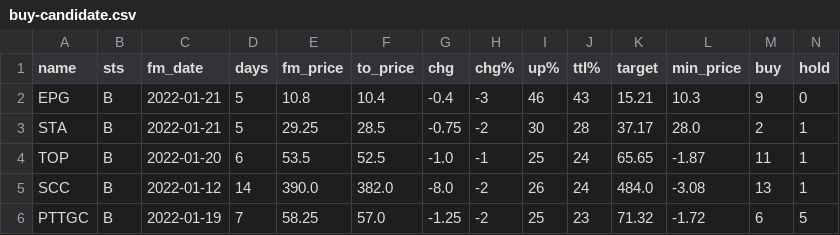
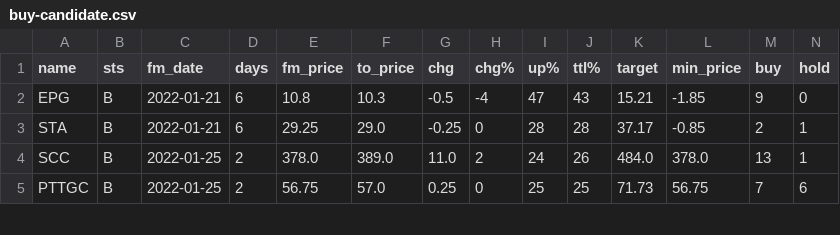
Before and after one commit to santimcs/A8, a CSV file: Data/buy-candidate.csv, drawn as a sheet; only a part is shown; removed rows and columns are numbered as before the commit, all else as after; rows hold the shown columns only; the diff covers the shown part only; the diff names each change by its address in the sheet, - before the commit and + after, or states it on an @@ line.

```diff
--- a/Data/buy-candidate.csv
+++ b/Data/buy-candidate.csv
-D2:D3 (days): 5
+D2:D3 (days): 6
-F2 (to_price): 10.4
+F2 (to_price): 10.3
-G2 (chg): -0.4
+G2 (chg): -0.5
-H2 (chg%): -3
+H2 (chg%): -4
-I2 (up%): 46
+I2 (up%): 47
-L2 (min_price): 10.3
+L2 (min_price): -1.85
-F3 (to_price): 28.5
+F3 (to_price): 29.0
-G3 (chg): -0.75
+G3 (chg): -0.25
-H3 (chg%): -2
+H3 (chg%): 0
-I3 (up%): 30
+I3 (up%): 28
-L3 (min_price): 28.0
+L3 (min_price): -0.85
-row 4: TOP | B | 2022-01-20 | 6 | 53.5 | 52.5 | -1.0 | -1 | 25 | 24 | 65.65 | -1.87 | 11 | 1
-C4 (fm_date): 2022-01-12
+C4 (fm_date): 2022-01-25
-D4 (days): 14
+D4 (days): 2
-E4 (fm_price): 390.0
+E4 (fm_price): 378.0
-F4 (to_price): 382.0
+F4 (to_price): 389.0
-G4 (chg): -8.0
+G4 (chg): 11.0
-H4 (chg%): -2
+H4 (chg%): 2
-I4 (up%): 26
+I4 (up%): 24
-J4 (ttl%): 24
+J4 (ttl%): 26
-L4 (min_price): -3.08
+L4 (min_price): 378.0
-C5 (fm_date): 2022-01-19
+C5 (fm_date): 2022-01-25
-D5 (days): 7
+D5 (days): 2
-E5 (fm_price): 58.25
+E5 (fm_price): 56.75
-G5 (chg): -1.25
+G5 (chg): 0.25
-H5 (chg%): -2
+H5 (chg%): 0
-J5 (ttl%): 23
+J5 (ttl%): 25
-K5 (target): 71.32
+K5 (target): 71.73
-L5 (min_price): -1.72
+L5 (min_price): 56.75
-M5 (buy): 6
+M5 (buy): 7
-N5 (hold): 5
+N5 (hold): 6
```
Also changed, not shown: 69 edited cells elsewhere in this file, Data/daily-watch-list.csv, Data/hi-lo.csv, 50 other files.
